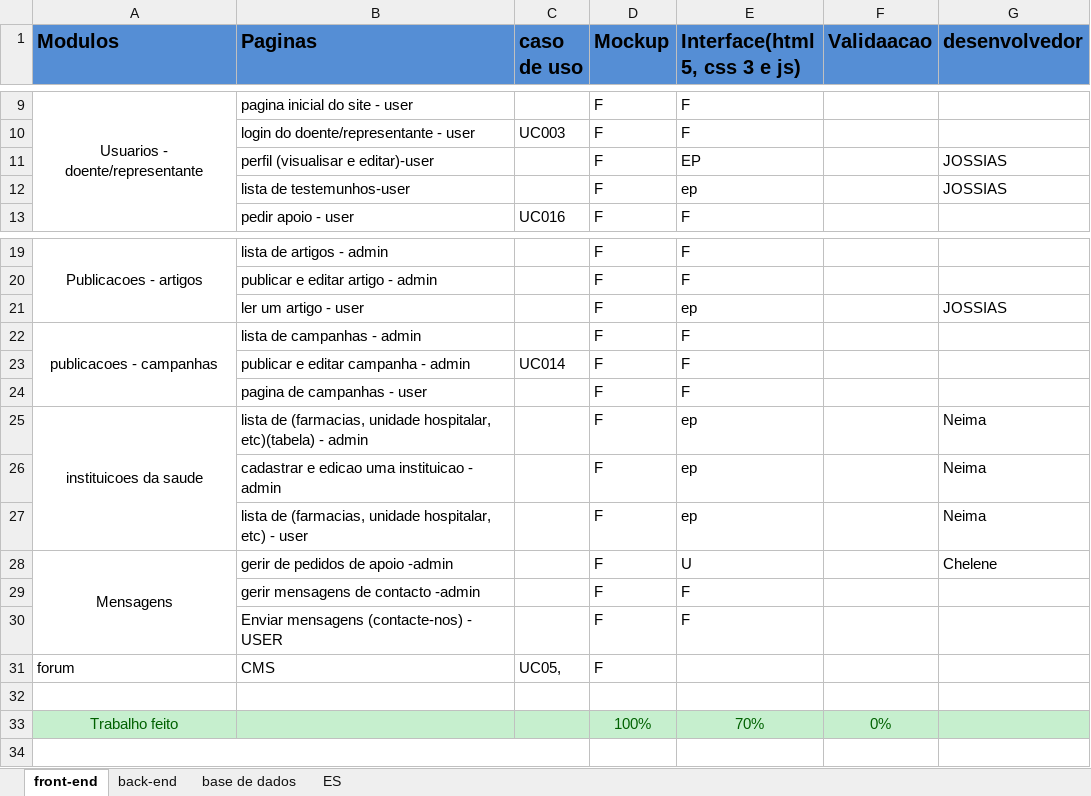
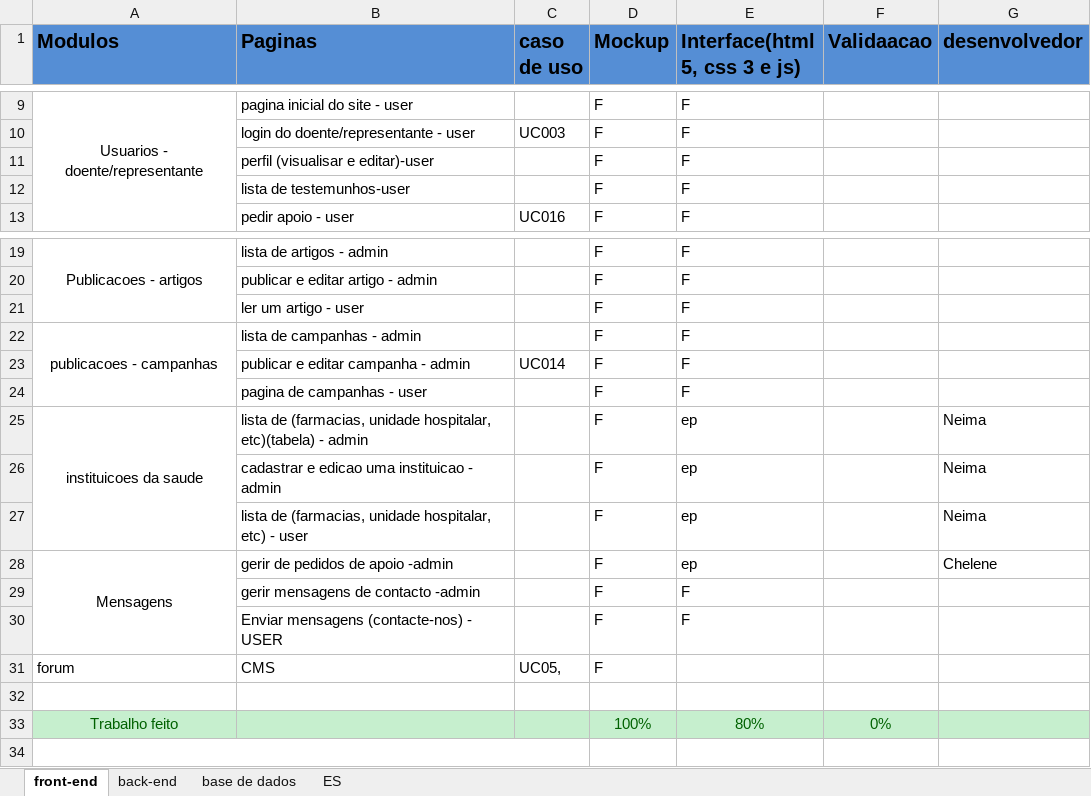
Before and after one commit to GabrielTimba/SAPDR, an Excel workbook: Modulos de actividades.xlsx, sheet front-end, drawn as a sheet; only a part is shown, gaps mark what is left out; values as stored, in another font and other column widths than the file's, no borders; conditional formats not drawn; the diff names each change by its address in the sheet, - before the commit and + after, or states it on an @@ line.

Commit message:
Update Modulos de actividades.xlsx

```diff
--- a/Modulos de actividades.xlsx (sheet front-end)
+++ b/Modulos de actividades.xlsx (sheet front-end)
-E11 (Interface(html 5, css 3 e js)): EP
+E11 (Interface(html 5, css 3 e js)): F
-G11:G12 (desenvolvedor): JOSSIAS
+G11:G12 (desenvolvedor): (empty)
-E12 (Interface(html 5, css 3 e js)): ep
+E12 (Interface(html 5, css 3 e js)): F
-E21 (Interface(html 5, css 3 e js)): ep
+E21 (Interface(html 5, css 3 e js)): F
-G21 (desenvolvedor): JOSSIAS
+G21 (desenvolvedor): (empty)
-E28 (Interface(html 5, css 3 e js)): U
+E28 (Interface(html 5, css 3 e js)): ep
-E33 (Interface(html 5, css 3 e js)): 70%
+E33 (Interface(html 5, css 3 e js)): 80%
```
